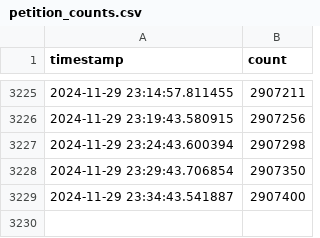
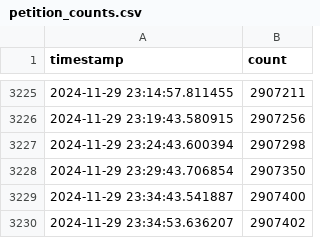
Before and after one commit to viewyonder/uk_general_election_petition_tracker, a CSV file: petition_counts.csv, drawn as a sheet; only a part is shown, gaps mark what is left out.

Commit message:
Update petition count: 2907402

```diff
--- a/petition_counts.csv
+++ b/petition_counts.csv
@@ -3229 +3229,2 @@ timestamp,count
 2024-11-29 23:34:43.541887,2907400
+2024-11-29 23:34:53.636207,2907402
```
